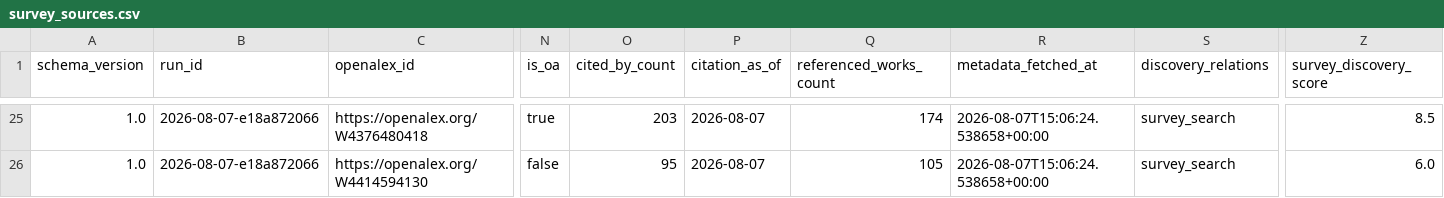
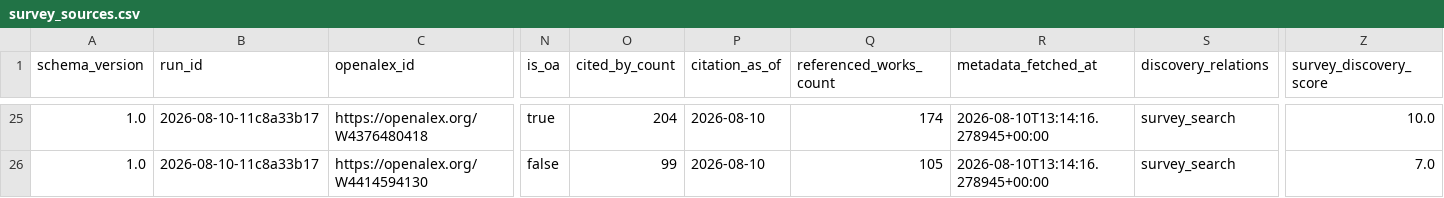
Before and after one commit to maldwg/RADAR, a CSV file: data/interim/openalex/survey_sources.csv, drawn as a sheet; only a part is shown, gaps mark what is left out; the diff covers the shown part only; the diff names each change by its address in the sheet, - before the commit and + after, or states it on an @@ line.

```diff
--- a/data/interim/openalex/survey_sources.csv
+++ b/data/interim/openalex/survey_sources.csv
-B25:B26 (run_id): 2026-08-07-e18a872066
+B25:B26 (run_id): 2026-08-10-11c8a33b17
-O25 (cited_by_count): 203
+O25 (cited_by_count): 204
-P25:P26 (citation_as_of): 2026-08-07
+P25:P26 (citation_as_of): 2026-08-10
-R25:R26 (metadata_fetched_at): 2026-08-07T15:06:24.538658+00:00
+R25:R26 (metadata_fetched_at): 2026-08-10T13:14:16.278945+00:00
-Z25 (survey_discovery_score): 8.5
+Z25 (survey_discovery_score): 10.0
-O26 (cited_by_count): 95
+O26 (cited_by_count): 99
-Z26 (survey_discovery_score): 6.0
+Z26 (survey_discovery_score): 7.0
```
Also changed, not shown: 1 added row, 1 removed row and 125 edited cells elsewhere in this file, data/processed/openalex/adjacent_base_papers.csv, data/processed/openalex/base_papers.csv, 43 other files.
